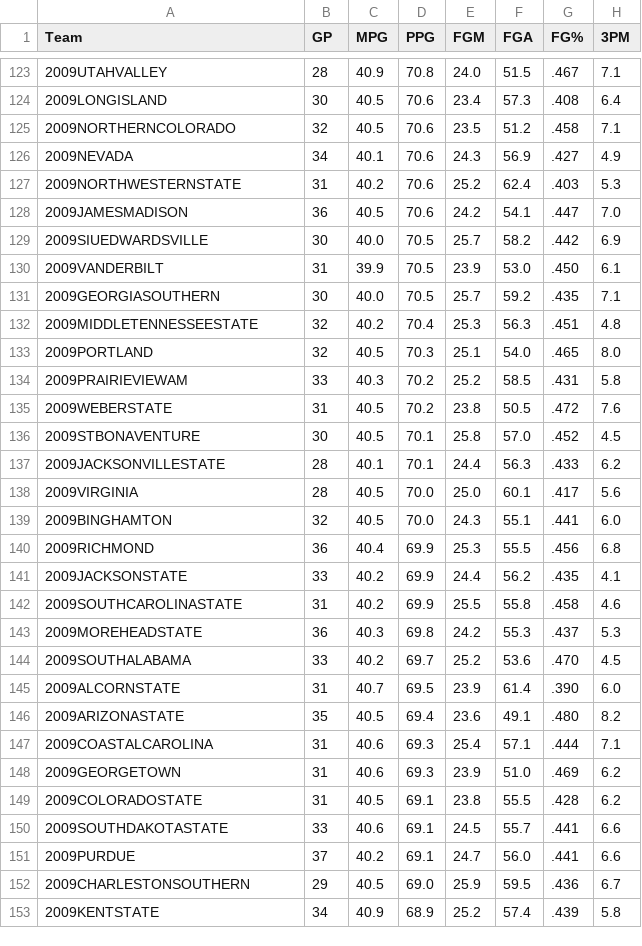
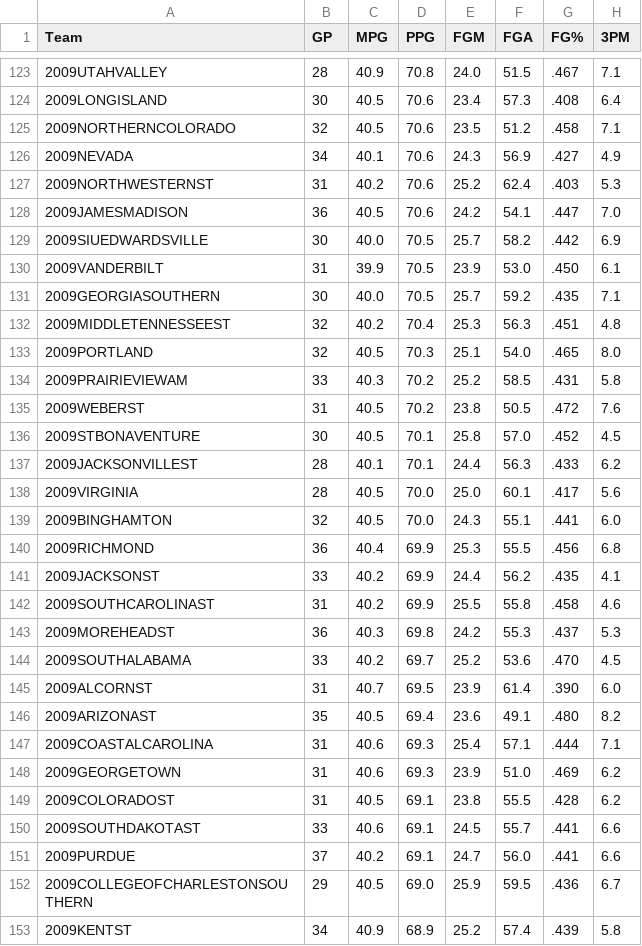
Before and after one commit to jmandzak/MarchMadness, a CSV file: data/team_stats_2009.csv, drawn as a sheet; only a part is shown, gaps mark what is left out; the diff covers the shown part only; the diff names each change by its address in the sheet, - before the commit and + after, or states it on an @@ line.

```diff
--- a/data/team_stats_2009.csv
+++ b/data/team_stats_2009.csv
-A127 (Team): 2009NORTHWESTERNSTATE
+A127 (Team): 2009NORTHWESTERNST
-A132 (Team): 2009MIDDLETENNESSEESTATE
+A132 (Team): 2009MIDDLETENNESSEEST
-A135 (Team): 2009WEBERSTATE
+A135 (Team): 2009WEBERST
-A137 (Team): 2009JACKSONVILLESTATE
+A137 (Team): 2009JACKSONVILLEST
-A141 (Team): 2009JACKSONSTATE
+A141 (Team): 2009JACKSONST
-A142 (Team): 2009SOUTHCAROLINASTATE
+A142 (Team): 2009SOUTHCAROLINAST
-A143 (Team): 2009MOREHEADSTATE
+A143 (Team): 2009MOREHEADST
-A145 (Team): 2009ALCORNSTATE
+A145 (Team): 2009ALCORNST
-A146 (Team): 2009ARIZONASTATE
+A146 (Team): 2009ARIZONAST
-A149 (Team): 2009COLORADOSTATE
+A149 (Team): 2009COLORADOST
-A150 (Team): 2009SOUTHDAKOTASTATE
+A150 (Team): 2009SOUTHDAKOTAST
-A152 (Team): 2009CHARLESTONSOUTHERN
+A152 (Team): 2009COLLEGEOFCHARLESTONSOUTHERN
-A153 (Team): 2009KENTSTATE
+A153 (Team): 2009KENTST
```
Also changed, not shown: 61 edited cells elsewhere in this file, data/team_stats_2008.csv, data/team_stats_2010.csv, 17 other files.
